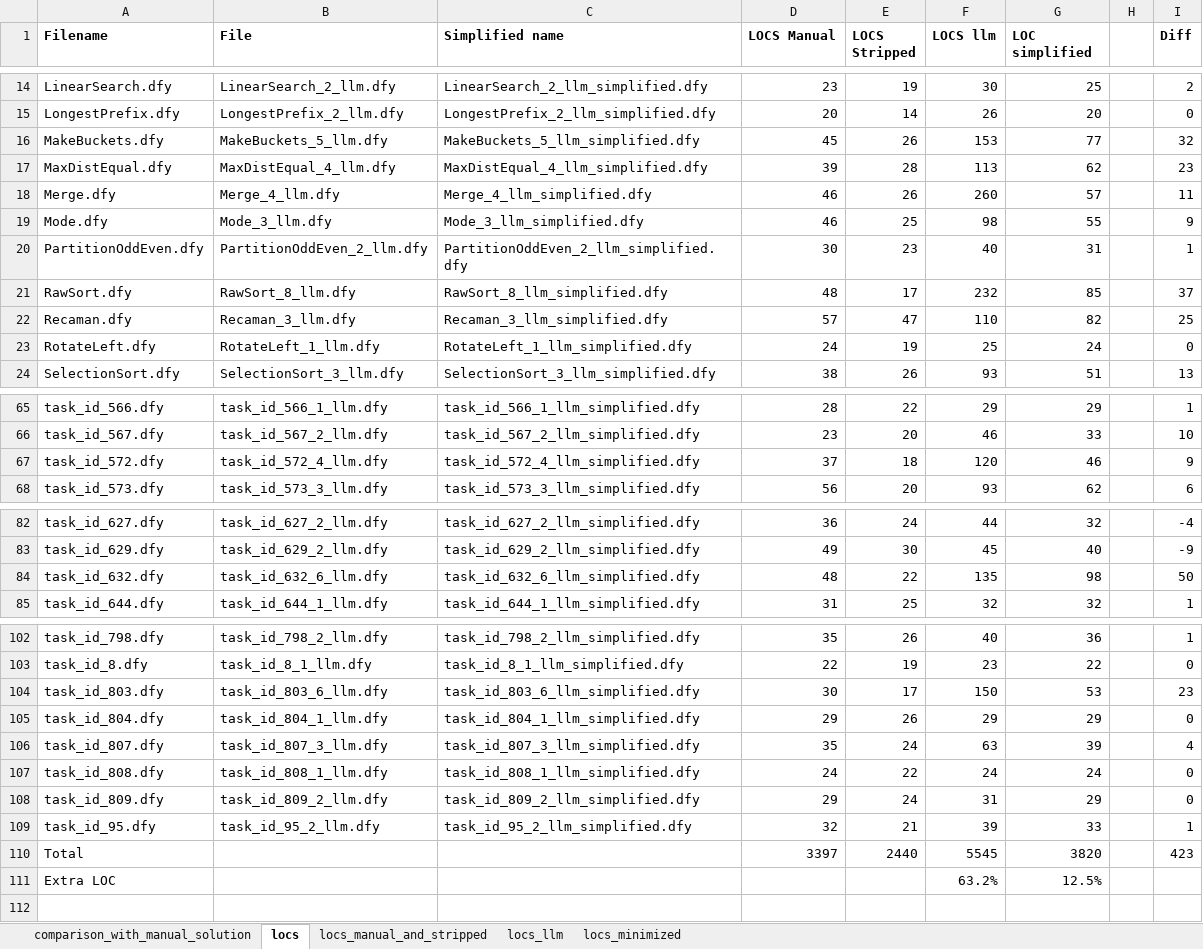
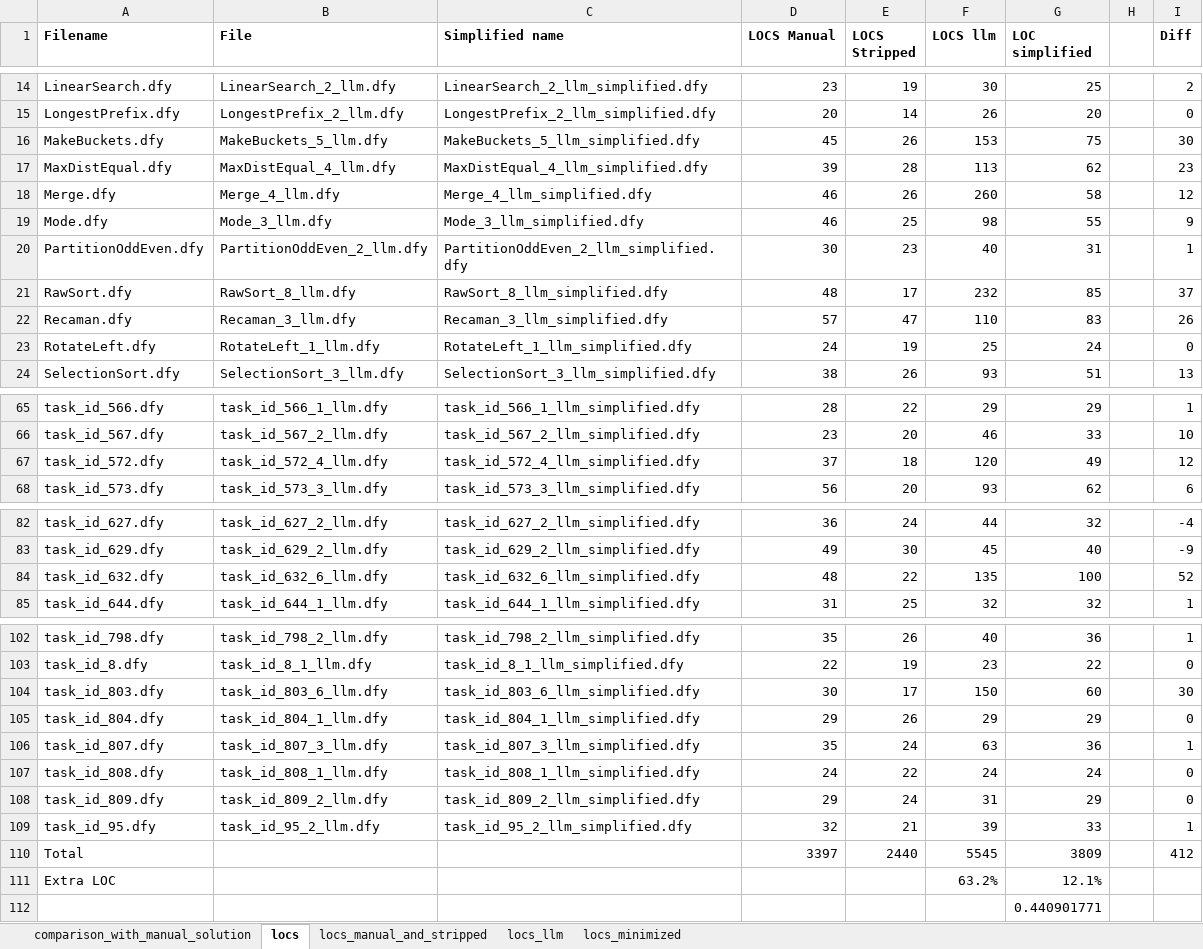
Before and after one commit to joaopascoalfariafeup/testdafny110, an Excel workbook: data_analysis/analysis_selected_solutions.xlsx, sheet locs, drawn as a sheet; only a part is shown, gaps mark what is left out; values as stored, in another font and other column widths than the file's, no borders; the diff covers the shown part only; the diff names each change by its address in the sheet, - before the commit and + after, or states it on an @@ line.

```diff
--- a/data_analysis/analysis_selected_solutions.xlsx (sheet locs)
+++ b/data_analysis/analysis_selected_solutions.xlsx (sheet locs)
-G16 (LOC simplified): 77
+G16 (LOC simplified): 75
-I16 (Diff): 32
+I16 (Diff): 30
-G18 (LOC simplified): 57
+G18 (LOC simplified): 58
-I18 (Diff): 11
+I18 (Diff): 12
-G22 (LOC simplified): 82
+G22 (LOC simplified): 83
-I22 (Diff): 25
+I22 (Diff): 26
-G67 (LOC simplified): 46
+G67 (LOC simplified): 49
-I67 (Diff): 9
+I67 (Diff): 12
-G84 (LOC simplified): 98
+G84 (LOC simplified): 100
-I84 (Diff): 50
+I84 (Diff): 52
-G104 (LOC simplified): 53
+G104 (LOC simplified): 60
-I104 (Diff): 23
+I104 (Diff): 30
-G106 (LOC simplified): 39
+G106 (LOC simplified): 36
-I106 (Diff): 4
+I106 (Diff): 1
-G110 (LOC simplified): 3820
+G110 (LOC simplified): 3809
-I110 (Diff): 423
+I110 (Diff): 412
-G111 (LOC simplified): 12.5%
+G111 (LOC simplified): 12.1%
+row 112:  |  |  |  |  |  | 0.440901771
```
Also changed, not shown: 10 edited cells elsewhere in this sheet, sheet locs_minimized, 22 other files.
